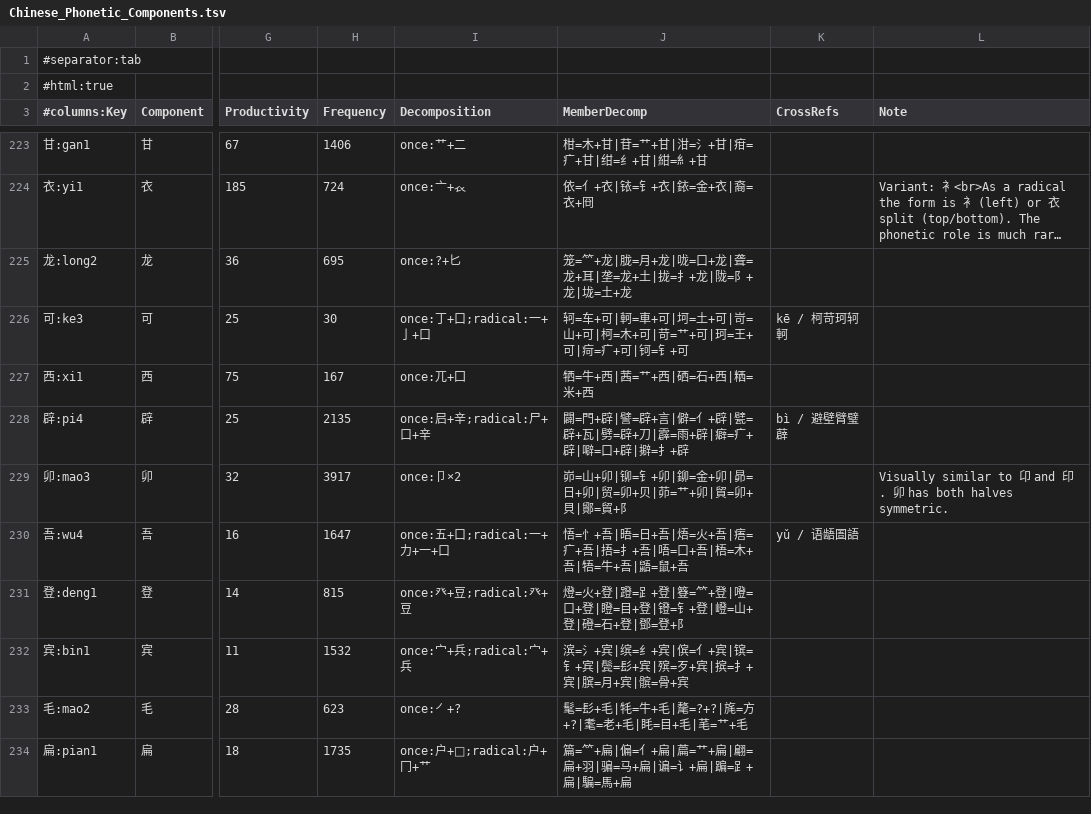
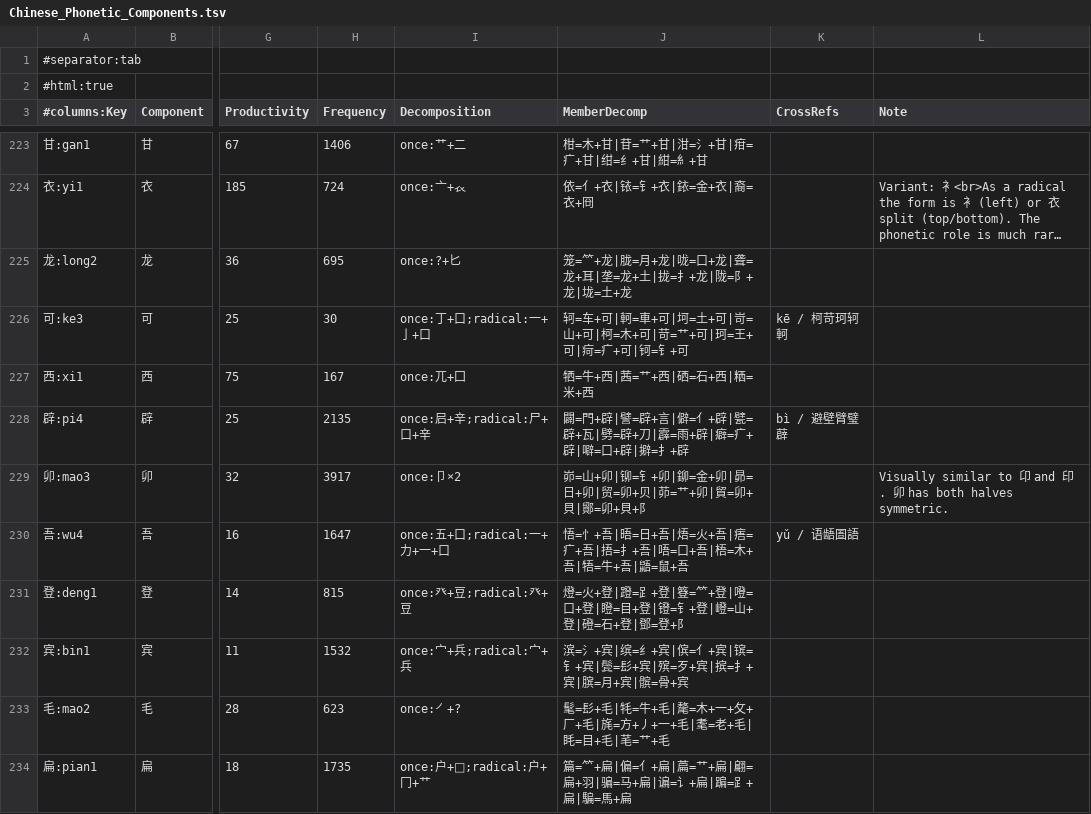
Before and after one commit to Hissal/anki-decks, a TSV file: Chinese_Phonetic_Components.tsv, drawn as a sheet; only a part is shown, gaps mark what is left out; long unchanged cells end in …; the diff covers the shown part only; the diff names each change by its address in the sheet, - before the commit and + after, or states it on an @@ line.

```diff
--- a/Chinese_Phonetic_Components.tsv
+++ b/Chinese_Phonetic_Components.tsv
-J229 (MemberDecomp): …貝|鄮=貿+阝
+J229 (MemberDecomp): …貝|鄮=卯+貝+阝
-J233 (MemberDecomp): …+毛|氂=?+?|旄=方+?|耄=老+…
+J233 (MemberDecomp): …+毛|氂=木+一+⺙+厂+毛|旄=方+丿+一+毛|耄=老+…
```
Also changed, not shown: 29 edited cells elsewhere in this file, Chinese_Kangxi_Radicals.tsv, 7 other files.
